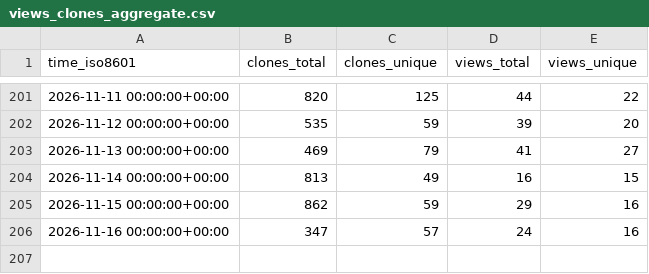
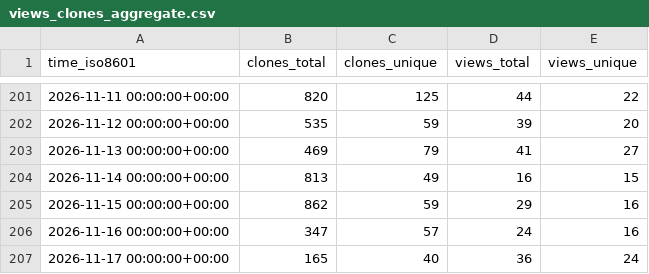
Before and after one commit to SAP/e-mobility-charging-stations-simulator, a CSV file: SAP/e-mobility-charging-stations-simulator/ghrs-data/views_clones_aggregate.csv, drawn as a sheet; only a part is shown, gaps mark what is left out; the diff names each change by its address in the sheet, - before the commit and + after, or states it on an @@ line.

```diff
--- a/SAP/e-mobility-charging-stations-simulator/ghrs-data/views_clones_aggregate.csv
+++ b/SAP/e-mobility-charging-stations-simulator/ghrs-data/views_clones_aggregate.csv
+row 207: 2026-11-17 00:00:00+00:00 | 165 | 40 | 36 | 24
```
Also changed, not shown: 1 other file.
